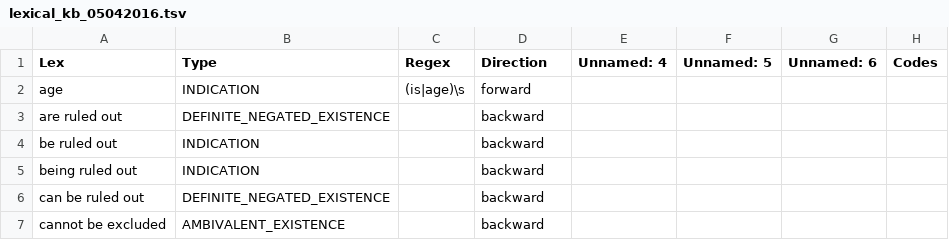
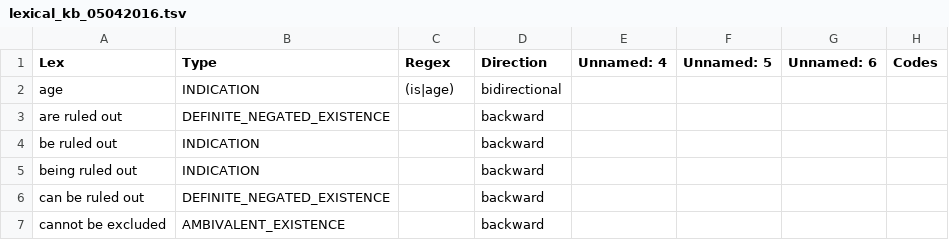
Before and after one commit to datduong/pyConTextNLP, a TSV file: KB/lexical_kb_05042016.tsv, drawn as a sheet; only a part is shown.

```diff
--- a/KB/lexical_kb_05042016.tsv
+++ b/KB/lexical_kb_05042016.tsv
@@ -1,3 +1,3 @@
 Lex	Type	Regex	Direction	Unnamed: 4	Unnamed: 5	Unnamed: 6	Codes
-age	INDICATION	(is|age)\s	forward				
+age	INDICATION	(is|age)	bidirectional				
 are ruled out	DEFINITE_NEGATED_EXISTENCE		backward				
```
Also changed, not shown: KB/utah_crit.tsv, 1 other file.
